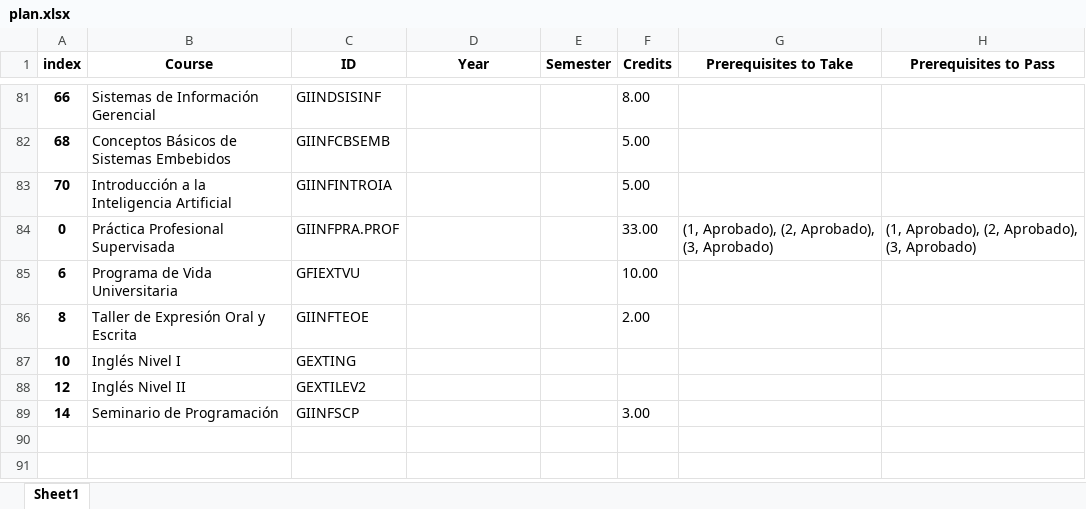
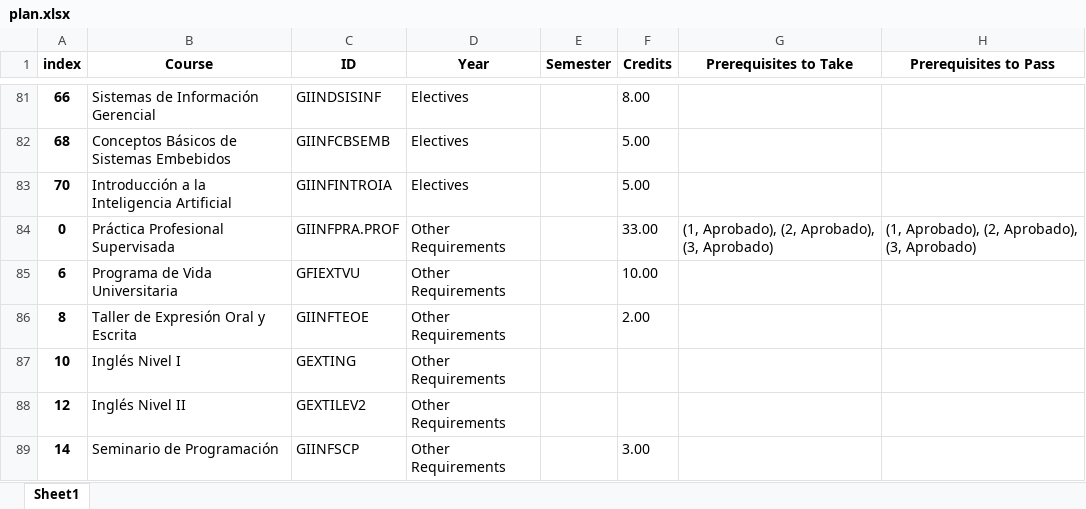
Before and after one commit to sasakiimarcos/austral-map, an Excel workbook: src/data/plan.xlsx, sheet Sheet1, drawn as a sheet; only a part is shown, gaps mark what is left out; values as stored, in another font and other column widths than the file's, no borders; the diff covers the shown part only; the diff names each change by its address in the sheet, - before the commit and + after, or states it on an @@ line.

Commit message:
made modifications to the html converter to avoid leaving nan values in 'Year' column

```diff
--- a/src/data/plan.xlsx (sheet Sheet1)
+++ b/src/data/plan.xlsx (sheet Sheet1)
-D81:D83 (Year): (empty)
+D81:D83 (Year): Electives
-D84:D89 (Year): (empty)
+D84:D89 (Year): Other Requirements
```
Also changed, not shown: 27 edited cells elsewhere in this sheet, 2 other files.
